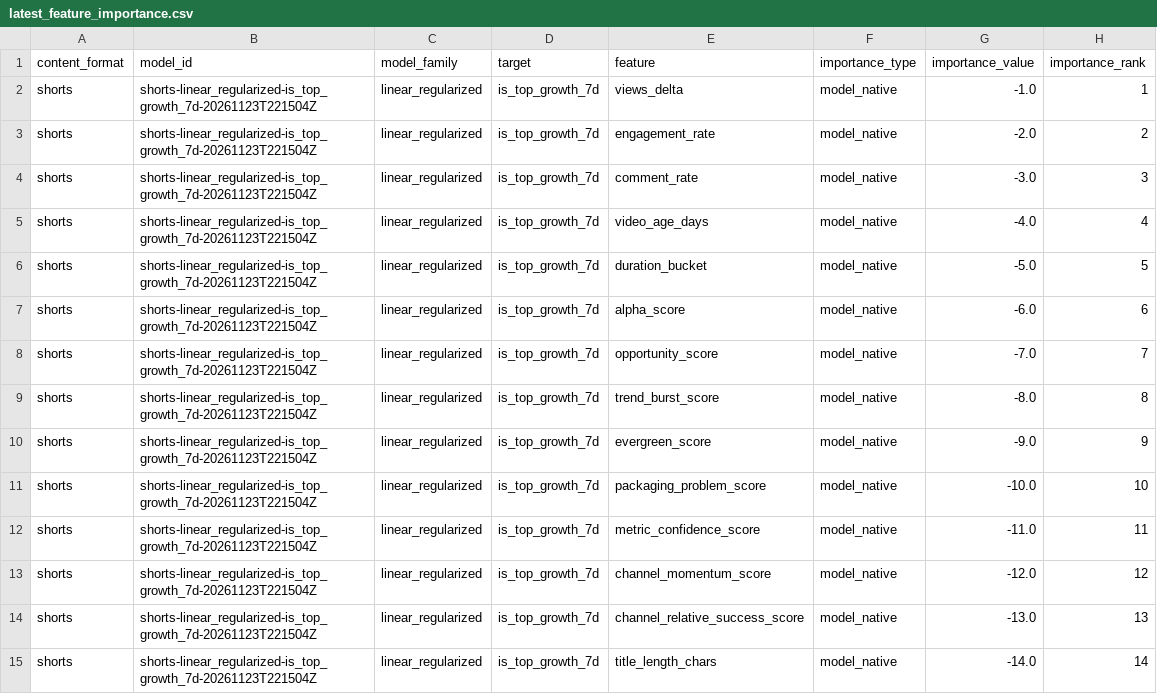
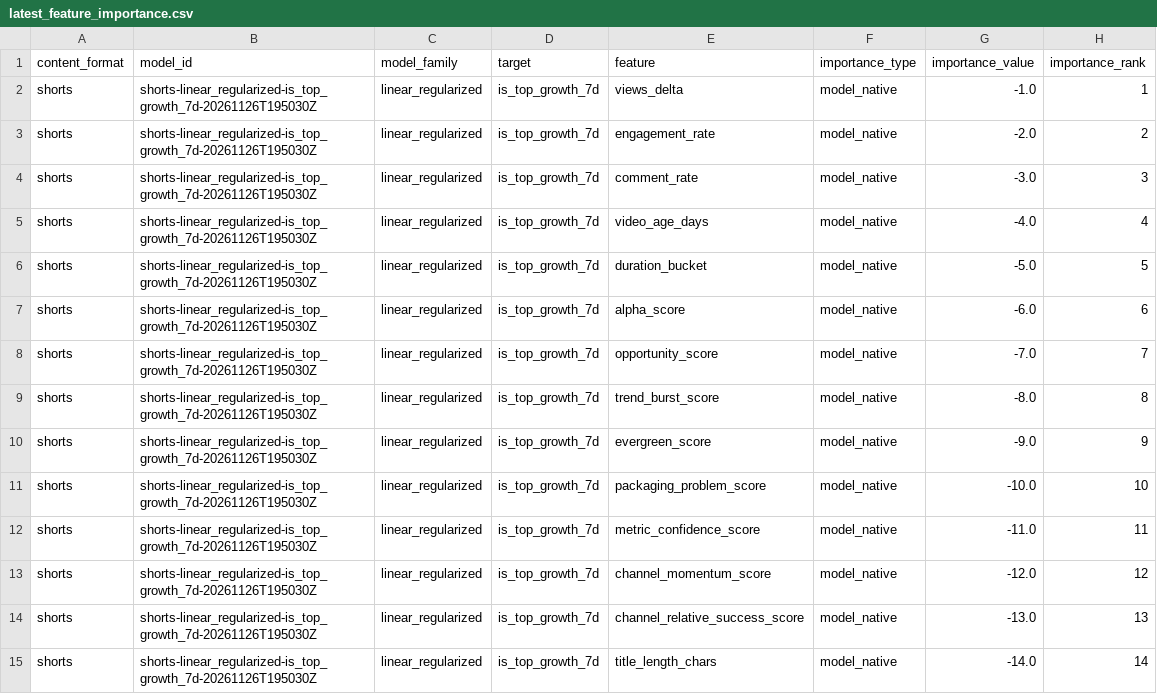
Before and after one commit to jcval94/ytb_history, a CSV file: data/model_reports/formats/shorts/latest_feature_importance.csv, drawn as a sheet; only a part is shown; the diff covers the shown part only; the diff names each change by its address in the sheet, - before the commit and + after, or states it on an @@ line.

```diff
--- a/data/model_reports/formats/shorts/latest_feature_importance.csv
+++ b/data/model_reports/formats/shorts/latest_feature_importance.csv
-B2:B15 (model_id): shorts-linear_regularized-is_top_growth_7d-20261123T221504Z
+B2:B15 (model_id): shorts-linear_regularized-is_top_growth_7d-20261126T195030Z
```
Also changed, not shown: 100 edited cells elsewhere in this file, data/model_reports/formats/shorts/latest_feature_direction.csv, data/model_reports/formats/shorts/latest_model_leaderboard.csv, 25 other files.
